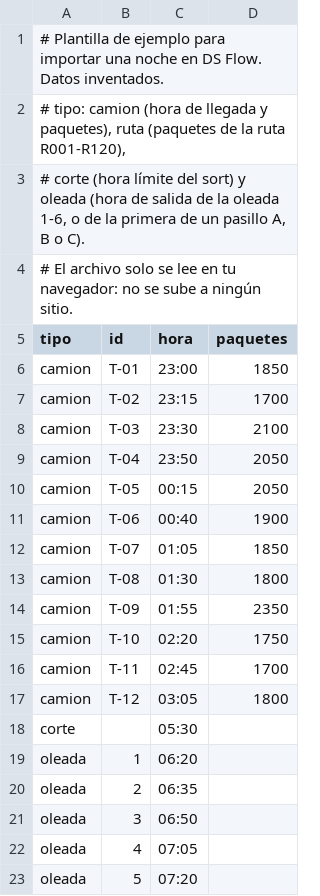
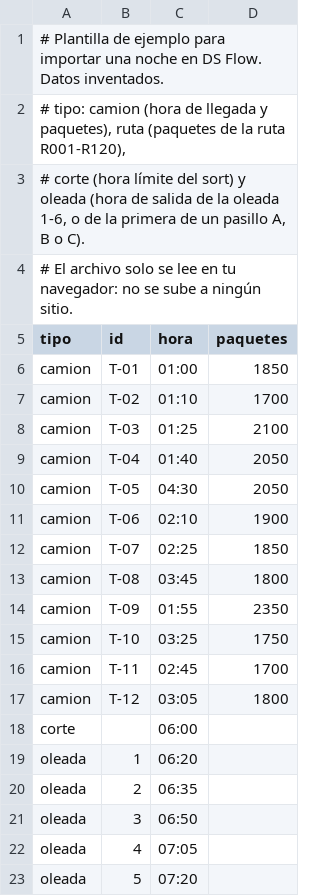
Before and after one commit to jorgeoliver7/ds-flow, a CSV file: ejemplo-turno.csv, drawn as a sheet; only a part is shown.

```diff
--- a/ejemplo-turno.csv
+++ b/ejemplo-turno.csv
@@ -5,15 +5,15 @@
 tipo;id;hora;paquetes
-camion;T-01;23:00;1850
-camion;T-02;23:15;1700
-camion;T-03;23:30;2100
-camion;T-04;23:50;2050
-camion;T-05;00:15;2050
-camion;T-06;00:40;1900
-camion;T-07;01:05;1850
-camion;T-08;01:30;1800
+camion;T-01;01:00;1850
+camion;T-02;01:10;1700
+camion;T-03;01:25;2100
+camion;T-04;01:40;2050
+camion;T-05;04:30;2050
+camion;T-06;02:10;1900
+camion;T-07;02:25;1850
+camion;T-08;03:45;1800
 camion;T-09;01:55;2350
-camion;T-10;02:20;1750
+camion;T-10;03:25;1750
 camion;T-11;02:45;1700
 camion;T-12;03:05;1800
-corte;;05:30;
+corte;;06:00;
 oleada;1;06:20;
```
Also changed, not shown: 5 other files.
